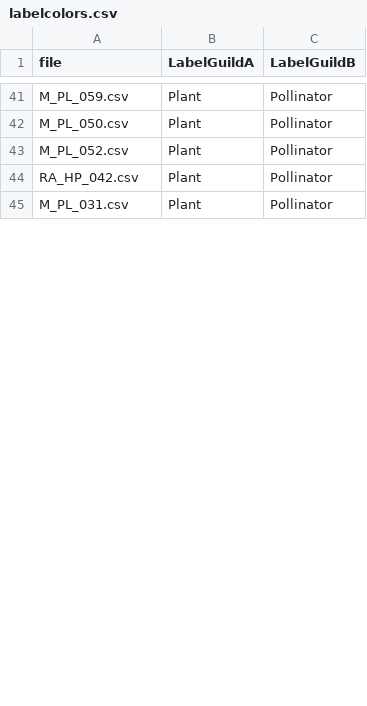
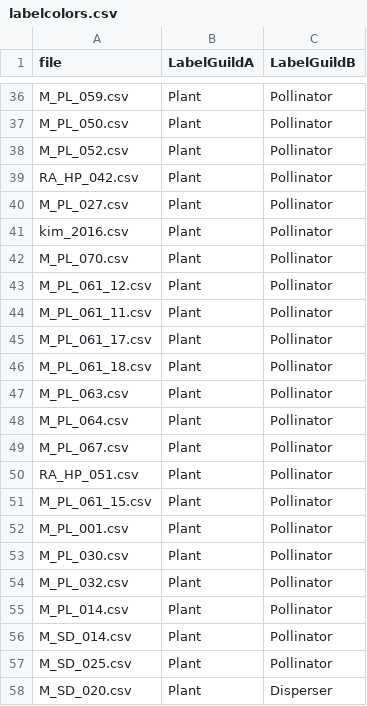
Before and after one commit to jgalgarra/bipartgraph, a CSV file: conf/labelcolors.csv, drawn as a sheet; only a part is shown, gaps mark what is left out; the shorter side is filled out with more unchanged rows; the diff covers the shown part only.

```diff
--- a/conf/labelcolors.csv
+++ b/conf/labelcolors.csv
@@ -44 +39,20 @@
 "RA_HP_042.csv";"Plant";"Pollinator"
+"M_PL_027.csv";"Plant";"Pollinator"
+"kim_2016.csv";"Plant";"Pollinator"
+"M_PL_070.csv";"Plant";"Pollinator"
+"M_PL_061_12.csv";"Plant";"Pollinator"
+"M_PL_061_11.csv";"Plant";"Pollinator"
+"M_PL_061_17.csv";"Plant";"Pollinator"
+"M_PL_061_18.csv";"Plant";"Pollinator"
+"M_PL_063.csv";"Plant";"Pollinator"
+"M_PL_064.csv";"Plant";"Pollinator"
+"M_PL_067.csv";"Plant";"Pollinator"
+"RA_HP_051.csv";"Plant";"Pollinator"
+"M_PL_061_15.csv";"Plant";"Pollinator"
+"M_PL_001.csv";"Plant";"Pollinator"
+"M_PL_030.csv";"Plant";"Pollinator"
+"M_PL_032.csv";"Plant";"Pollinator"
+"M_PL_014.csv";"Plant";"Pollinator"
+"M_SD_014.csv";"Plant";"Pollinator"
+"M_SD_025.csv";"Plant";"Pollinator"
+"M_SD_020.csv";"Plant";"Disperser"
```
Also changed, not shown: 5 added rows and 7 moved rows elsewhere in this file, conf/datossafefiles.csv, resources/strings.csv, 10 other files.
